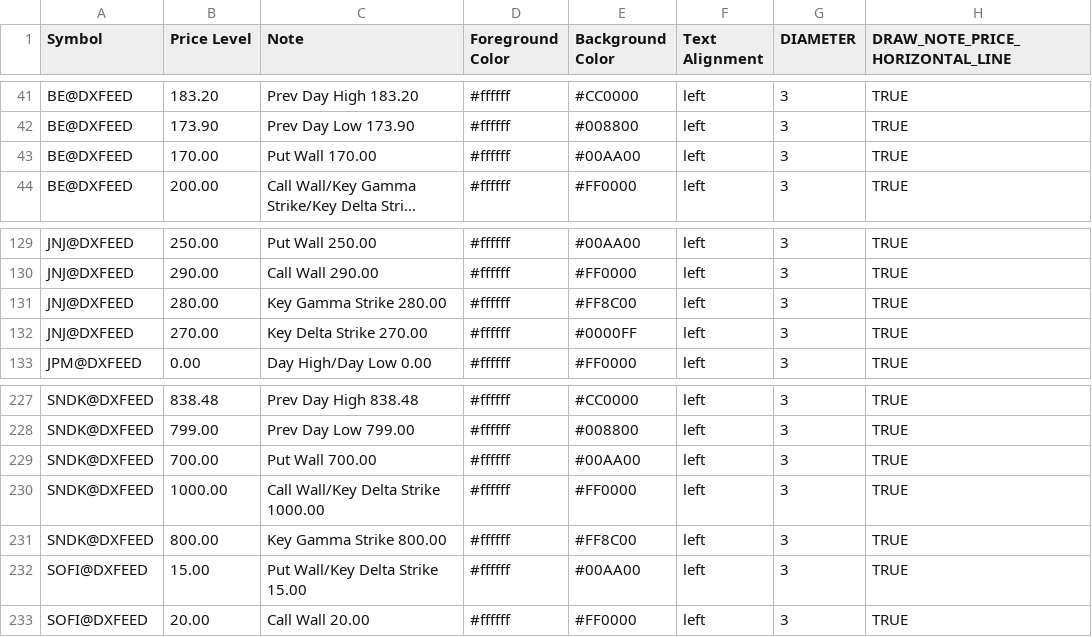
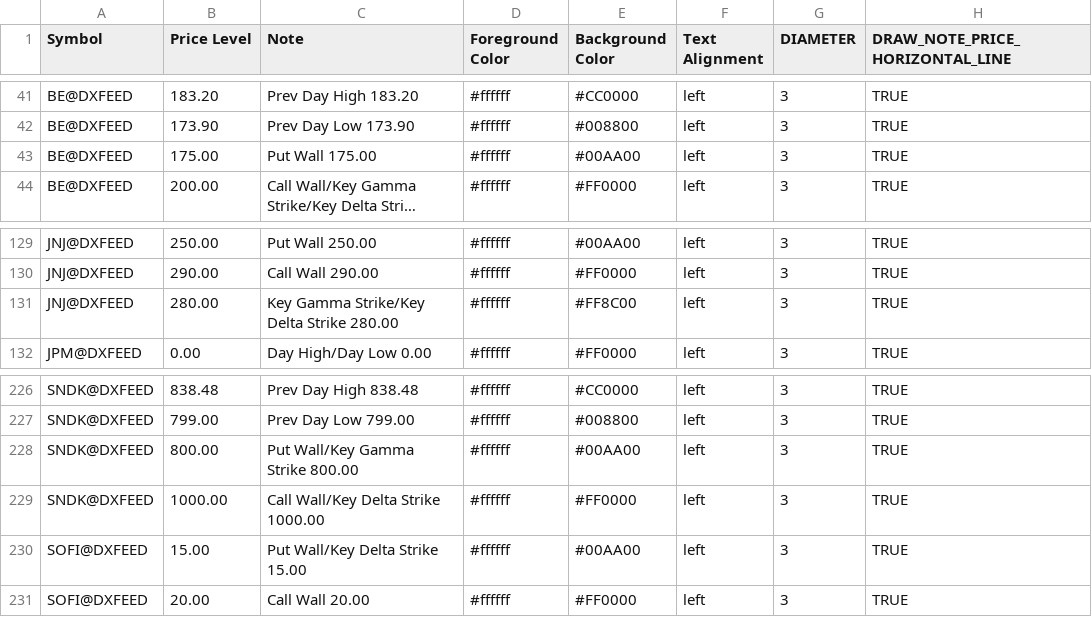
Before and after one commit to marciogmorales/toolbox, a CSV file: bookmap_notes.csv, drawn as a sheet; only a part is shown, gaps mark what is left out; long unchanged cells end in …; removed rows and columns are numbered as before the commit, all else as after; the diff names each change by its address in the sheet, - before the commit and + after, or states it on an @@ line.

Commit message:
chore: update bookmap notes (2026-11-17T11:07:11.681Z)

```diff
--- a/bookmap_notes.csv
+++ b/bookmap_notes.csv
-B43 (Price Level): 170.00
+B43 (Price Level): 175.00
-C43 (Note): Put Wall 170.00
+C43 (Note): Put Wall 175.00
-C131 (Note): Key Gamma Strike 280.00
+C131 (Note): Key Gamma Strike/Key Delta Strike 280.00
-row 132: JNJ@DXFEED | 270.00 | Key Delta Strike 270.00 | #ffffff | #0000FF | left | 3 | TRUE
-B228 (Price Level): 700.00
+B228 (Price Level): 800.00
-C228 (Note): Put Wall 700.00
+C228 (Note): Put Wall/Key Gamma Strike 800.00
-row 231: SNDK@DXFEED | 800.00 | Key Gamma Strike 800.00 | #ffffff | #FF8C00 | left | 3 | TRUE
```
